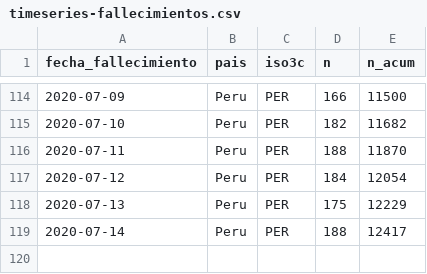
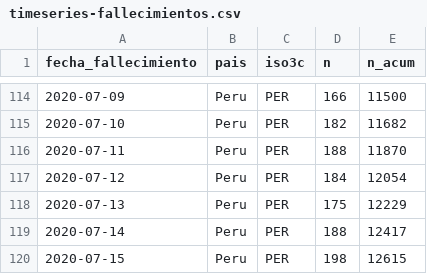
Before and after one commit to jmcastagnetto/covid-19-peru-limpiar-datos-minsa, a CSV file: datos/timeseries-fallecimientos.csv, drawn as a sheet; only a part is shown, gaps mark what is left out.

```diff
--- a/datos/timeseries-fallecimientos.csv
+++ b/datos/timeseries-fallecimientos.csv
@@ -119 +119,2 @@ fecha_fallecimiento,pais,iso3c,n,n_acum
 2020-07-14,Peru,PER,188,12417
+2020-07-15,Peru,PER,198,12615
```
Also changed, not shown: datos/timeseries-casos-departamento.csv, datos/timeseries-casos.csv, 13 other files.
